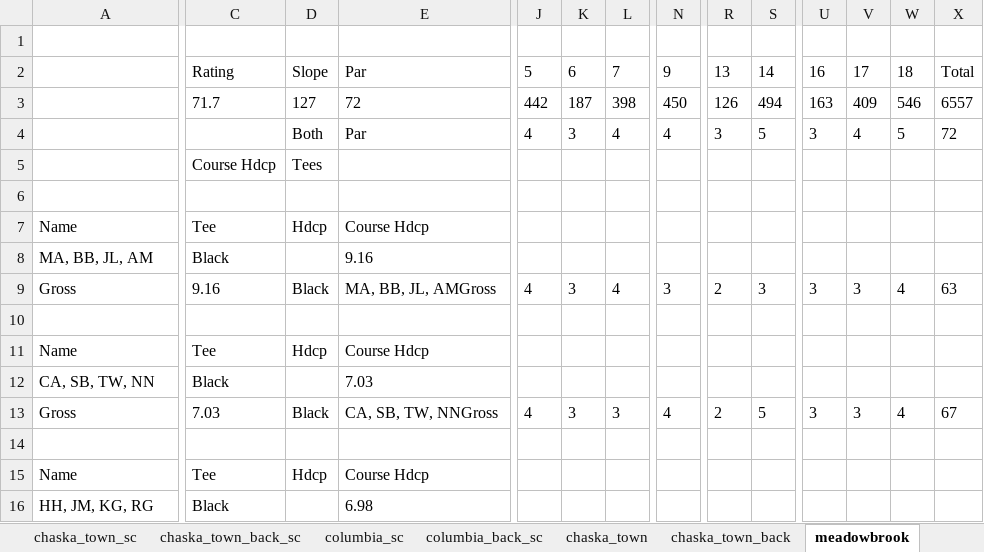
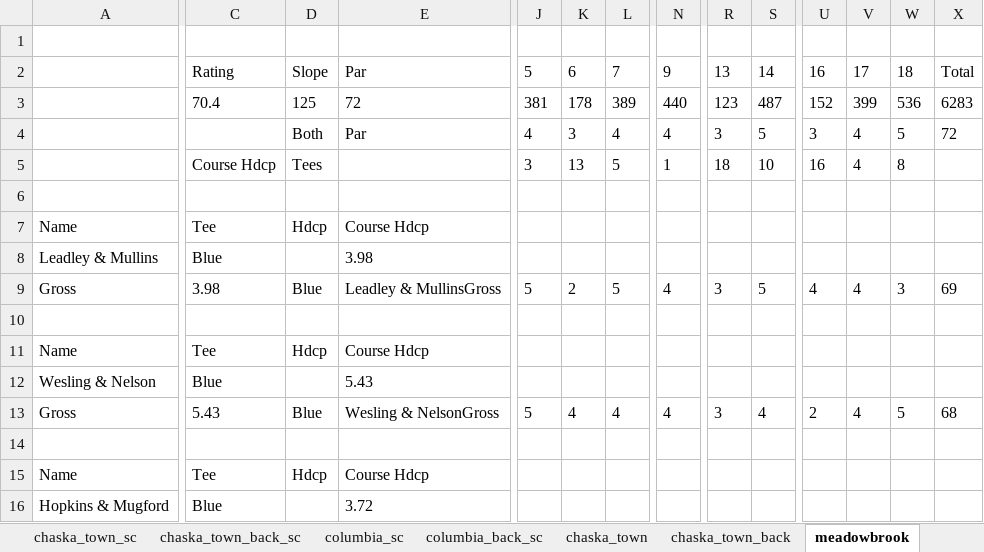
Before and after one commit to hankhopkins/sagl, an Excel workbook: data/Stone_Arch_Golf_League_Data_2026.xlsx, sheet meadowbrook, drawn as a sheet; only a part is shown, gaps mark what is left out; values as stored, in another font and other column widths than the file's, no borders; removed rows and columns are numbered as before the commit, all else as after; rows hold the shown columns only; the diff covers the shown part only; the diff names each change by its address in the sheet, - before the commit and + after, or states it on an @@ line.

```diff
--- a/data/Stone_Arch_Golf_League_Data_2026.xlsx (sheet meadowbrook)
+++ b/data/Stone_Arch_Golf_League_Data_2026.xlsx (sheet meadowbrook)
-row 3:  | 71.7 | 127 | 72 | 442 | 187 | 398 | 450 | 126 | 494 | 163 | 409 | 546 | 6557
+row 3:  | 70.4 | 125 | 72 | 381 | 178 | 389 | 440 | 123 | 487 | 152 | 399 | 536 | 6283
-row 5:  | Course Hdcp | Tees
+row 5:  | Course Hdcp | Tees |  | 3 | 13 | 5 | 1 | 18 | 10 | 16 | 4 | 8
-row 8: MA, BB, JL, AM | Black |  | 9.16
+row 8: Leadley & Mullins | Blue |  | 3.98
-C9: 9.16
+C9: 3.98
-D9: Black
+D9: Blue
-E9: MA, BB, JL, AMGross
+E9: Leadley & MullinsGross
-J9: 4
+J9: 5
-K9: 3
+K9: 2
-L9: 4
+L9: 5
-N9: 3
+N9: 4
-R9: 2
+R9: 3
-S9: 3
+S9: 5
-U9: 3
+U9: 4
-V9: 3
+V9: 4
-W9: 4
+W9: 3
-X9: 63
+X9: 69
-row 12: CA, SB, TW, NN | Black |  | 7.03
-row 13: Gross | 7.03 | Black | CA, SB, TW, NNGross | 4 | 3 | 3 | 4 | 2 | 5 | 3 | 3 | 4 | 67
+row 12: Wesling & Nelson | Blue |  | 5.43
+row 13: Gross | 5.43 | Blue | Wesling & NelsonGross | 5 | 4 | 4 | 4 | 3 | 4 | 2 | 4 | 5 | 68
-row 16: HH, JM, KG, RG | Black |  | 6.98
+row 16: Hopkins & Mugford | Blue |  | 3.72
```
Also changed, not shown: 33 added rows, 13 removed rows and 42 edited cells elsewhere in this sheet, sheet league_scoring_record, sheet handicap_log, sheet handicap_log_ghin, sheet handi_track_data, sheet chaska_town, sheet league_handicap, 20 more sheets, 1 other file.
